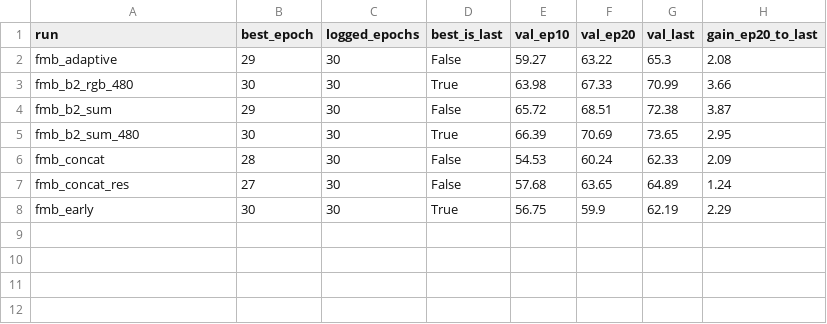
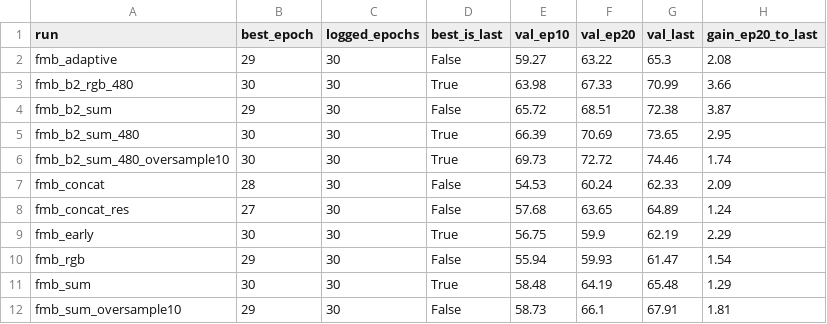
Before and after one commit to suminilago/ICV-FMB-Fusion, a CSV file: results/00_overview/run_convergence.csv, drawn as a sheet.

```diff
--- a/results/00_overview/run_convergence.csv
+++ b/results/00_overview/run_convergence.csv
@@ -5,2 +5,3 @@ fmb_b2_sum,29,30,False,65.72,68.51,72.38,3.87
 fmb_b2_sum_480,30,30,True,66.39,70.69,73.65,2.95
+fmb_b2_sum_480_oversample10,30,30,True,69.73,72.72,74.46,1.74
 fmb_concat,28,30,False,54.53,60.24,62.33,2.09
@@ -8 +9,4 @@ fmb_concat_res,27,30,False,57.68,63.65,64.89,1.24
 fmb_early,30,30,True,56.75,59.9,62.19,2.29
+fmb_rgb,29,30,False,55.94,59.93,61.47,1.54
+fmb_sum,30,30,True,58.48,64.19,65.48,1.29
+fmb_sum_oversample10,29,30,False,58.73,66.1,67.91,1.81
```
Also changed, not shown: results/00_overview/run_summary.csv, 12 other files.
